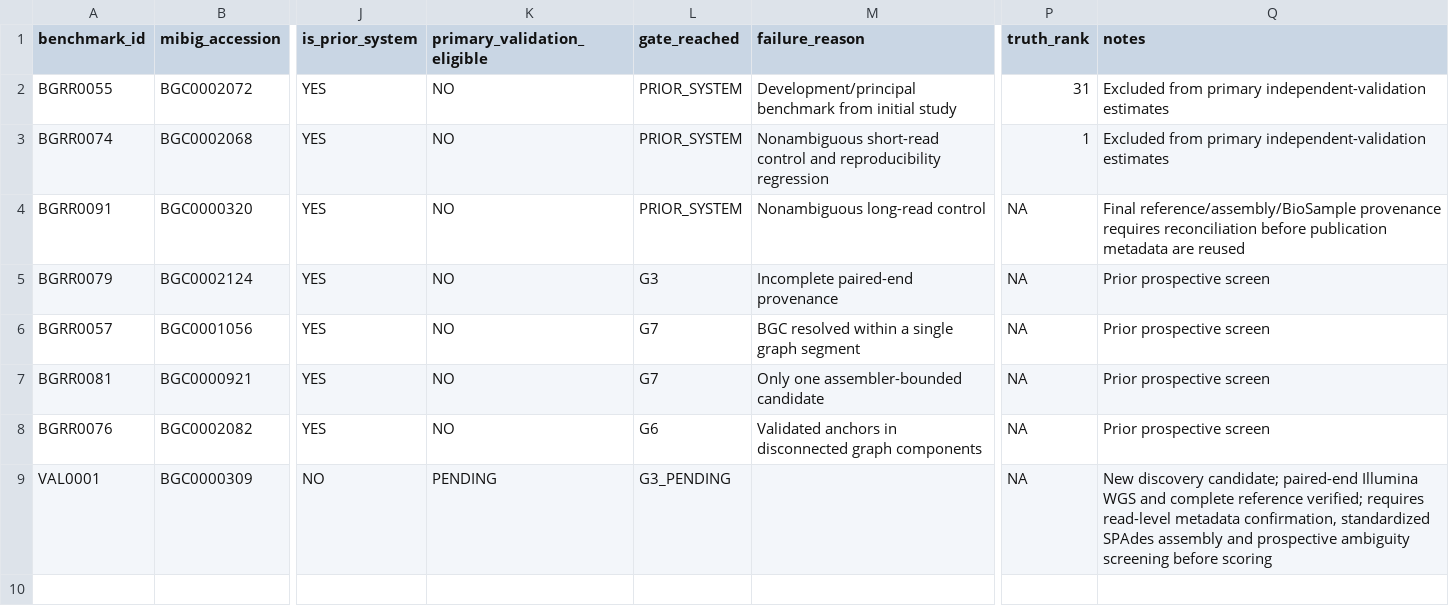
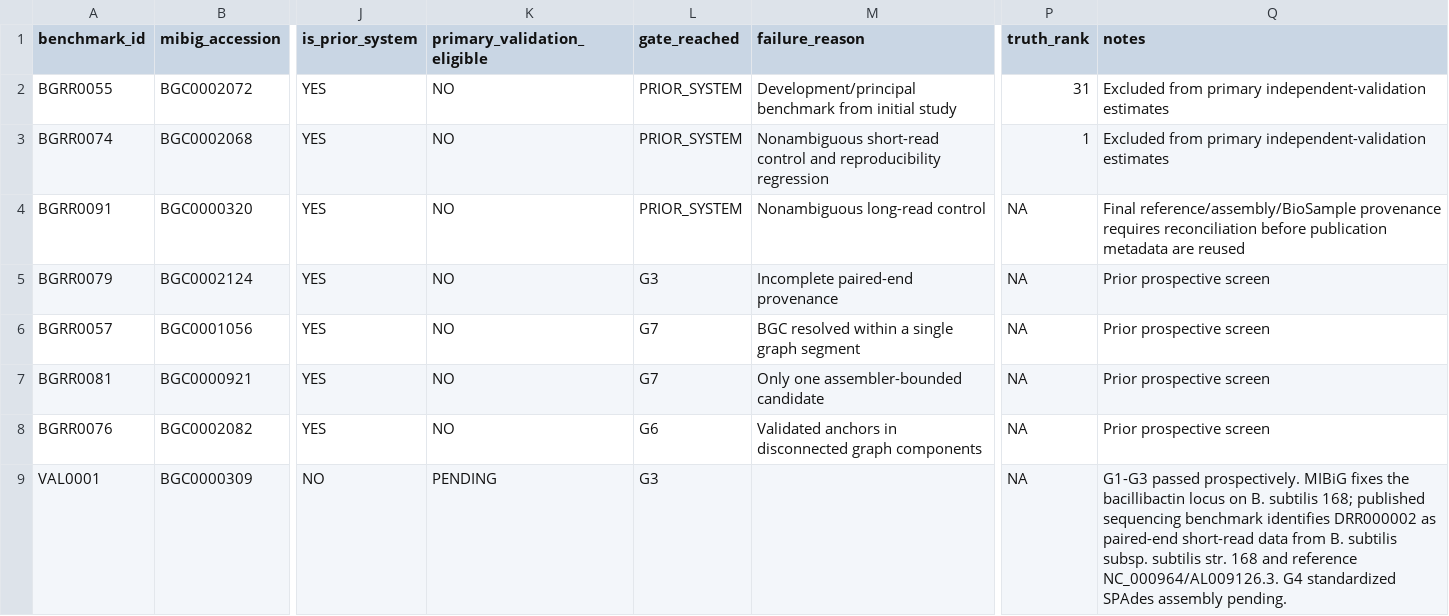
Before and after one commit to samwelibahati/BGCPhaser, a TSV file: benchmarking/benchmark_registry.tsv, drawn as a sheet; only a part is shown, gaps mark what is left out; the diff names each change by its address in the sheet, - before the commit and + after, or states it on an @@ line.

Commit message:
Advance VAL0001 through paired-Illumina provenance gate

```diff
--- a/benchmarking/benchmark_registry.tsv
+++ b/benchmarking/benchmark_registry.tsv
-L9 (gate_reached): G3_PENDING
+L9 (gate_reached): G3
-Q9 (notes): New discovery candidate; paired-end Illumina WGS and complete reference verified; requires read-level metadata confirmation, standardized SPAdes assembly and prospective ambiguity screening before scoring
+Q9 (notes): G1-G3 passed prospectively. MIBiG fixes the bacillibactin locus on B. subtilis 168; published sequencing benchmark identifies DRR000002 as paired-end short-read data from B. subtilis subsp. subtilis str. 168 and reference NC_000964/AL009126.3. G4 standardized SPAdes assembly pending.
```
